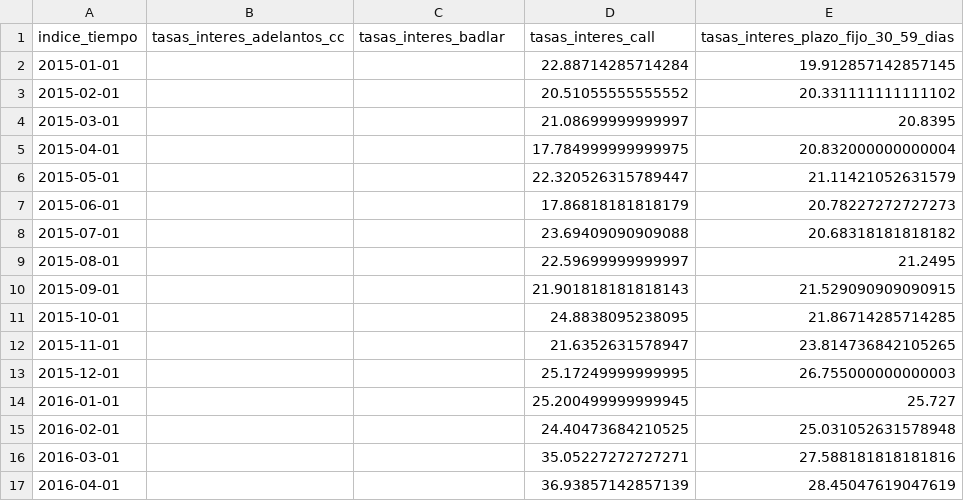
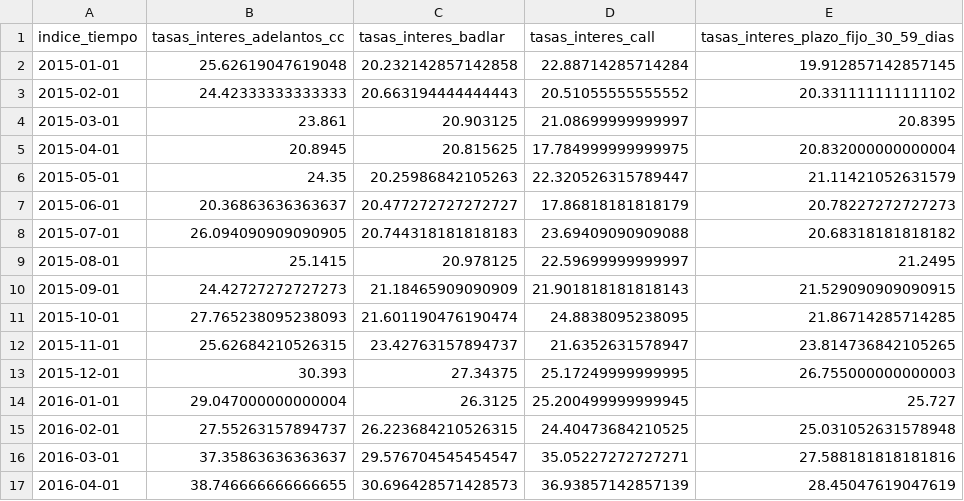
Before and after one commit to fldiaz/indicadores-dash-heroku, a CSV file: datos/tasasdeint.csv, drawn as a sheet; only a part is shown; the diff covers the shown part only.

```diff
--- a/datos/tasasdeint.csv
+++ b/datos/tasasdeint.csv
@@ -1,17 +1,17 @@
 indice_tiempo,tasas_interes_adelantos_cc,tasas_interes_badlar,tasas_interes_call,tasas_interes_plazo_fijo_30_59_dias
-2015-01-01,,,22.88714285714284,19.912857142857145
-2015-02-01,,,20.51055555555552,20.331111111111102
-2015-03-01,,,21.08699999999997,20.8395
-2015-04-01,,,17.784999999999975,20.832000000000004
-2015-05-01,,,22.320526315789447,21.11421052631579
-2015-06-01,,,17.86818181818179,20.78227272727273
-2015-07-01,,,23.69409090909088,20.68318181818182
-2015-08-01,,,22.59699999999997,21.2495
-2015-09-01,,,21.901818181818143,21.529090909090915
-2015-10-01,,,24.8838095238095,21.86714285714285
-2015-11-01,,,21.6352631578947,23.814736842105265
-2015-12-01,,,25.17249999999995,26.755000000000003
-2016-01-01,,,25.200499999999945,25.727
-2016-02-01,,,24.40473684210525,25.031052631578948
-2016-03-01,,,35.05227272727271,27.588181818181816
-2016-04-01,,,36.93857142857139,28.45047619047619
+2015-01-01,25.62619047619048,20.232142857142858,22.88714285714284,19.912857142857145
+2015-02-01,24.42333333333333,20.663194444444443,20.51055555555552,20.331111111111102
+2015-03-01,23.861,20.903125,21.08699999999997,20.8395
+2015-04-01,20.8945,20.815625,17.784999999999975,20.832000000000004
+2015-05-01,24.35,20.25986842105263,22.320526315789447,21.11421052631579
+2015-06-01,20.36863636363637,20.477272727272727,17.86818181818179,20.78227272727273
+2015-07-01,26.094090909090905,20.744318181818183,23.69409090909088,20.68318181818182
+2015-08-01,25.1415,20.978125,22.59699999999997,21.2495
+2015-09-01,24.42727272727273,21.18465909090909,21.901818181818143,21.529090909090915
+2015-10-01,27.765238095238093,21.601190476190474,24.8838095238095,21.86714285714285
+2015-11-01,25.62684210526315,23.42763157894737,21.6352631578947,23.814736842105265
+2015-12-01,30.393,27.34375,25.17249999999995,26.755000000000003
+2016-01-01,29.047000000000004,26.3125,25.200499999999945,25.727
+2016-02-01,27.55263157894737,26.223684210526315,24.40473684210525,25.031052631578948
+2016-03-01,37.35863636363637,29.576704545454547,35.05227272727271,27.588181818181816
+2016-04-01,38.746666666666655,30.696428571428573,36.93857142857139,28.45047619047619
```
Also changed, not shown: 5 added rows and 118 edited cells elsewhere in this file, datos/componetespib.csv, datos/depo_presta_pib.csv, 22 other files.
